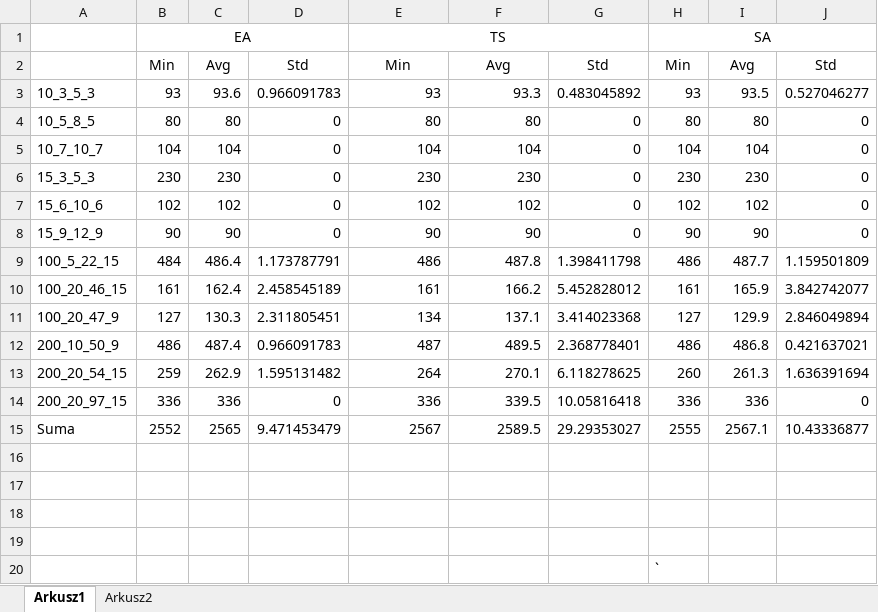
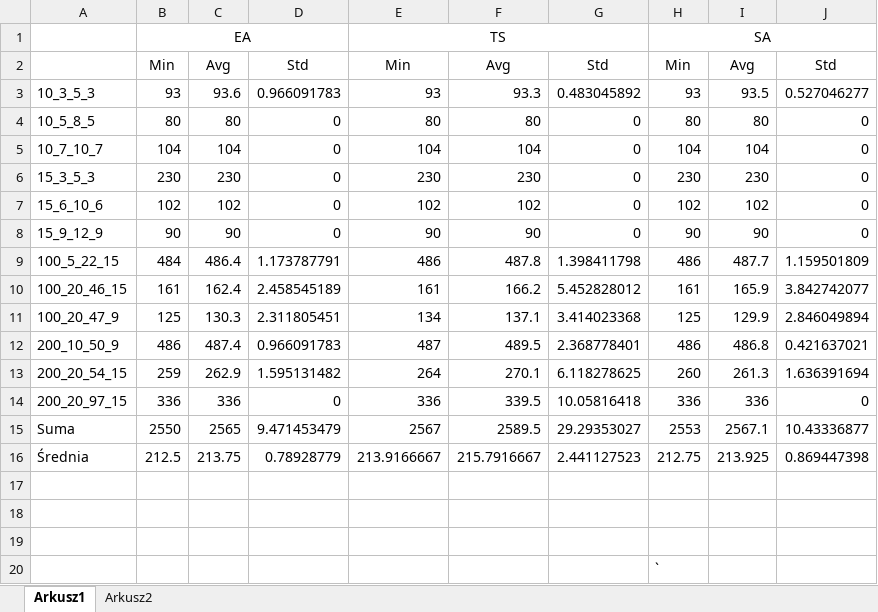
Before and after one commit to ignac8/msrcpsp, an Excel workbook: doc/wyniki.xlsx, sheet Arkusz1, drawn as a sheet; values as stored, in another font and other column widths than the file's, no borders; the diff names each change by its address in the sheet, - before the commit and + after, or states it on an @@ line.

```diff
--- a/doc/wyniki.xlsx (sheet Arkusz1)
+++ b/doc/wyniki.xlsx (sheet Arkusz1)
-B11: 127
+B11: 125
-H11: 127
+H11: 125
-B15: 2552
+B15: 2550
-H15: 2555
+H15: 2553
-row 16: (empty)
+row 16: Średnia | 212.5 | 213.75 | 0.78928779 | 213.9166667 | 215.7916667 | 2.441127523 | 212.75 | 213.925 | 0.869447398
```
Also changed, not shown: 2 other files.
